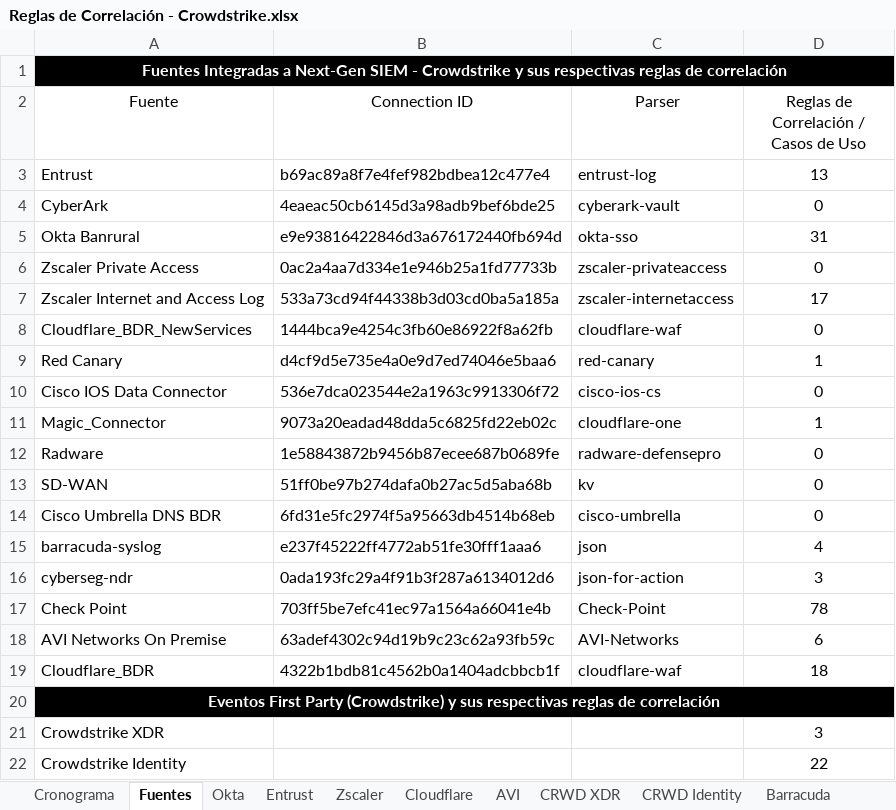
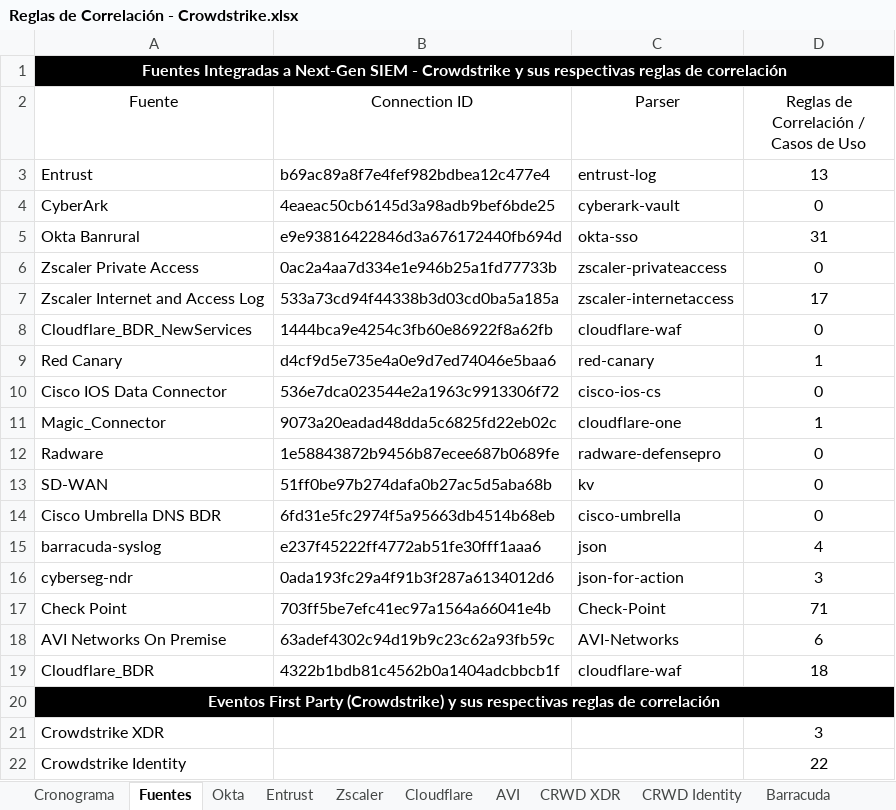
Before and after one commit to jgrajeda582/Documentacion-BDR, an Excel workbook: Reglas de Correlación - Crowdstrike.xlsx, sheet Fuentes, drawn as a sheet; values as stored, in another font and other column widths than the file's, no borders; the diff names each change by its address in the sheet, - before the commit and + after, or states it on an @@ line.

```diff
--- a/Reglas de Correlación - Crowdstrike.xlsx (sheet Fuentes)
+++ b/Reglas de Correlación - Crowdstrike.xlsx (sheet Fuentes)
-D17: 78
+D17: 71
```
Also changed, not shown: sheet Checkpoint, sheet Entrust, sheet CRWD Identity, other sheet tabs.
